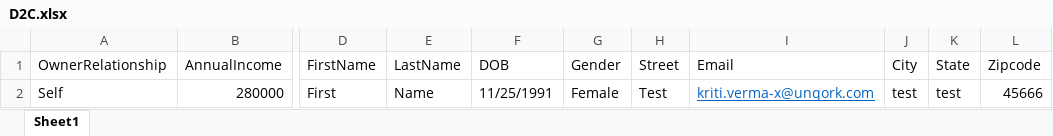
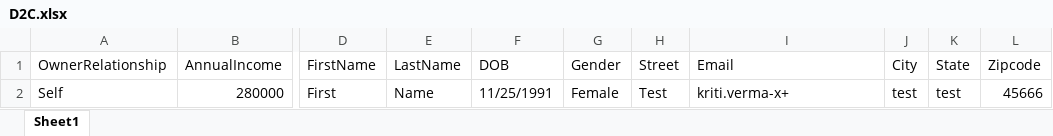
Before and after one commit to kverma1/COE, an Excel workbook: DataSheets/D2C.xlsx, sheet Sheet1, drawn as a sheet; only a part is shown, gaps mark what is left out; values as stored, in another font and other column widths than the file's, no borders; the diff names each change by its address in the sheet, - before the commit and + after, or states it on an @@ line.

Commit message:
updated test data

```diff
--- a/DataSheets/D2C.xlsx (sheet Sheet1)
+++ b/DataSheets/D2C.xlsx (sheet Sheet1)
-I2 (Email): kriti.verma-x@unqork.com
+I2 (Email): kriti.verma-x+
@@ I2 underline: on → off, text colour: #0563C1 → black @@
```
Also changed, not shown: 1 other file.
